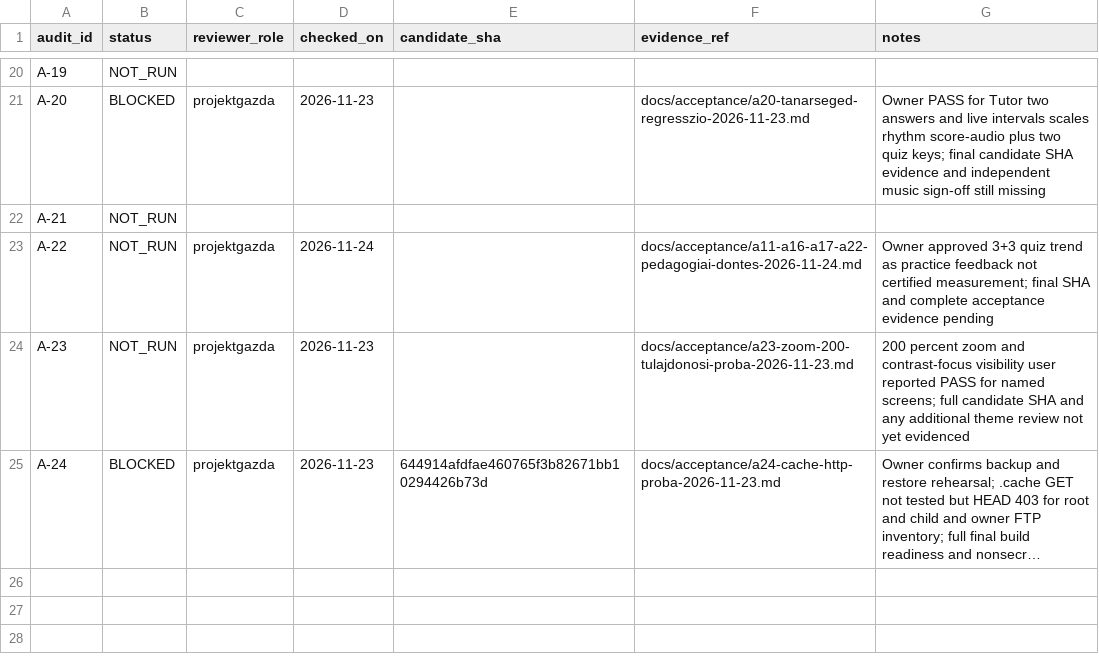
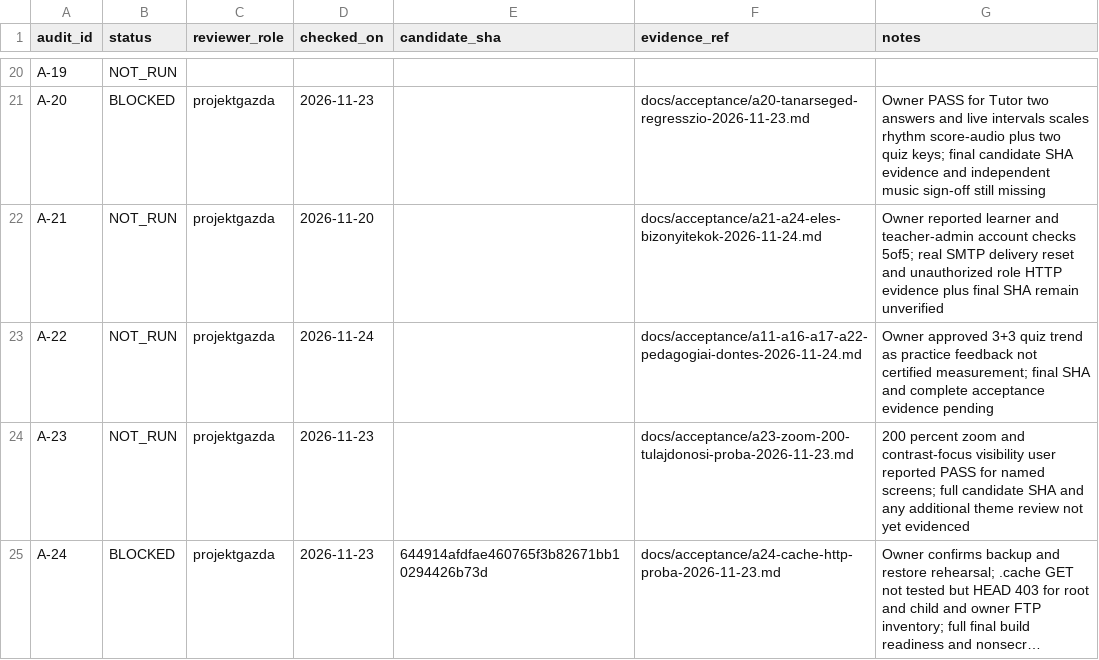
Before and after one commit to GigSystem-Kft/Kodaly-weblap, a CSV file: docs/acceptance/acceptance-1.0.csv, drawn as a sheet; only a part is shown, gaps mark what is left out; long unchanged cells end in ….

Commit message:
docs(acceptance): link prior owner account checks to A-21 while keeping live SMTP gate open

```diff
--- a/docs/acceptance/acceptance-1.0.csv
+++ b/docs/acceptance/acceptance-1.0.csv
@@ -21,3 +21,3 @@ A-19,NOT_RUN,,,,,
 A-20,BLOCKED,projektgazda,2026-11-23,,docs/acceptance/a20-tanarseged-regresszio-2026-11-23.md,Owner PASS for Tutor two answers and live intervals scales rhythm score-audio plus two quiz keys; final candidate SHA evidence and independent music sign-off still missing
-A-21,NOT_RUN,,,,,
+A-21,NOT_RUN,projektgazda,2026-11-20,,docs/acceptance/a21-a24-eles-bizonyitekok-2026-11-24.md,Owner reported learner and teacher-admin account checks 5of5; real SMTP delivery reset and unauthorized role HTTP evidence plus final SHA remain unverified
 A-22,NOT_RUN,projektgazda,2026-11-24,,docs/acceptance/a11-a16-a17-a22-pedagogiai-dontes-2026-11-24.md,Owner approved 3+3 quiz trend as practice feedback not certified measurement; final SHA and complete acceptance evidence pending
```
